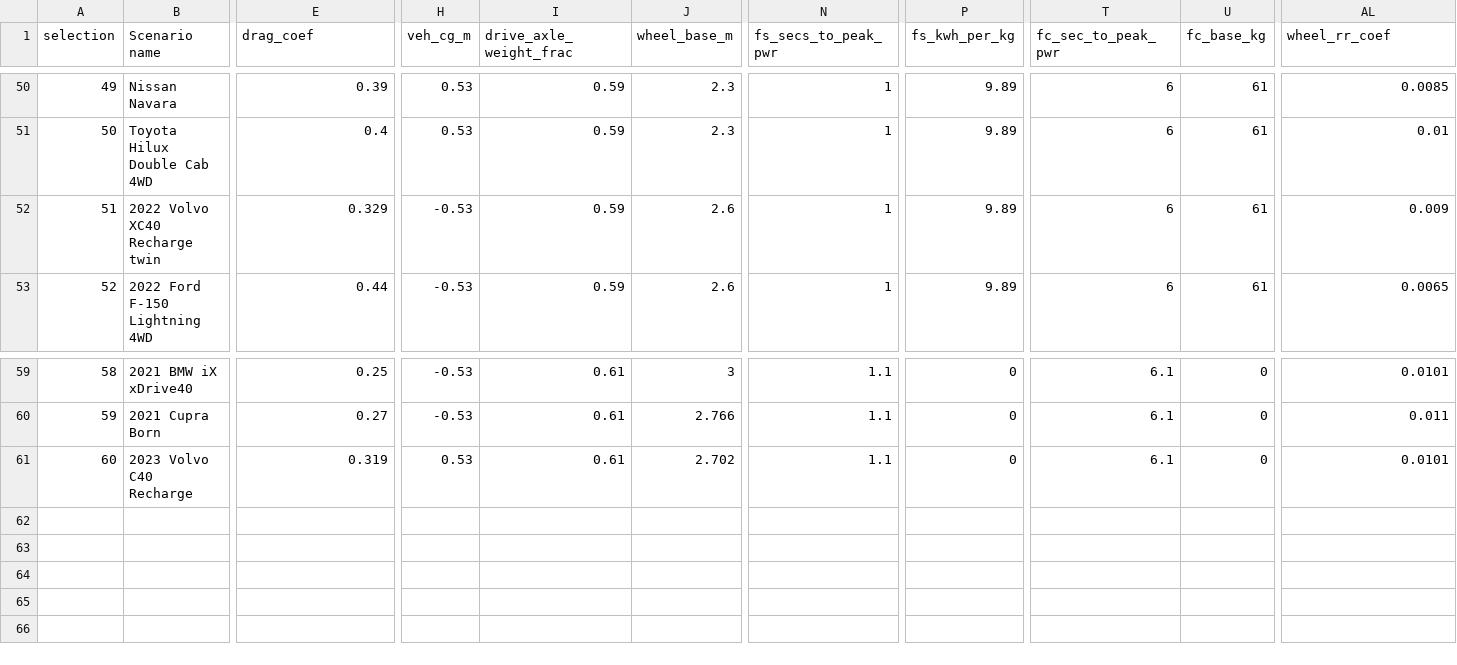
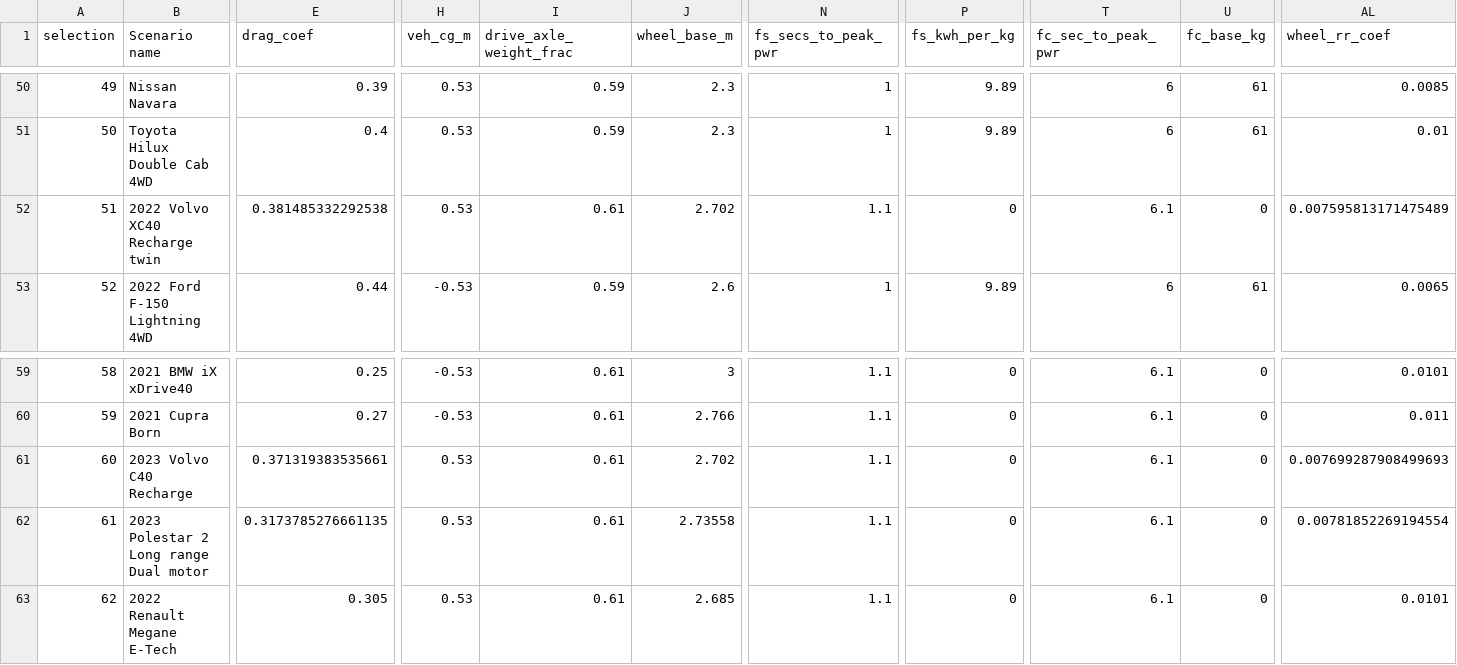
Before and after one commit to NREL/fastsim, a CSV file: python/fastsim/resources/FASTSim_py_veh_db.csv, drawn as a sheet; only a part is shown, gaps mark what is left out; rows hold the shown columns only; the diff covers the shown part only; the diff names each change by its address in the sheet, - before the commit and + after, or states it on an @@ line.

Commit message:
sync vehdb from fastsim-1

```diff
--- a/python/fastsim/resources/FASTSim_py_veh_db.csv
+++ b/python/fastsim/resources/FASTSim_py_veh_db.csv
-E52 (drag_coef): 0.329
+E52 (drag_coef): 0.381485332292538
-H52 (veh_cg_m): -0.53
+H52 (veh_cg_m): 0.53
-I52 (drive_axle_weight_frac): 0.59
+I52 (drive_axle_weight_frac): 0.61
-J52 (wheel_base_m): 2.6
+J52 (wheel_base_m): 2.702
-N52 (fs_secs_to_peak_pwr): 1
+N52 (fs_secs_to_peak_pwr): 1.1
-P52 (fs_kwh_per_kg): 9.89
+P52 (fs_kwh_per_kg): 0
-T52 (fc_sec_to_peak_pwr): 6
+T52 (fc_sec_to_peak_pwr): 6.1
-U52 (fc_base_kg): 61
+U52 (fc_base_kg): 0
-AL52 (wheel_rr_coef): 0.009
+AL52 (wheel_rr_coef): 0.007595813171475489
-E61 (drag_coef): 0.319
+E61 (drag_coef): 0.371319383535661
-AL61 (wheel_rr_coef): 0.0101
+AL61 (wheel_rr_coef): 0.007699287908499693
+row 62: 61 | 2023 Polestar 2 Long range Dual motor | 0.3173785276661135 | 0.53 | 0.61 | 2.73558 | 1.1 | 0 | 6.1 | 0 | 0.00781852269194554
+row 63: 62 | 2022 Renault Megane E-Tech | 0.305 | 0.53 | 0.61 | 2.685 | 1.1 | 0 | 6.1 | 0 | 0.0101
```
Also changed, not shown: 37 edited cells elsewhere in this file.
